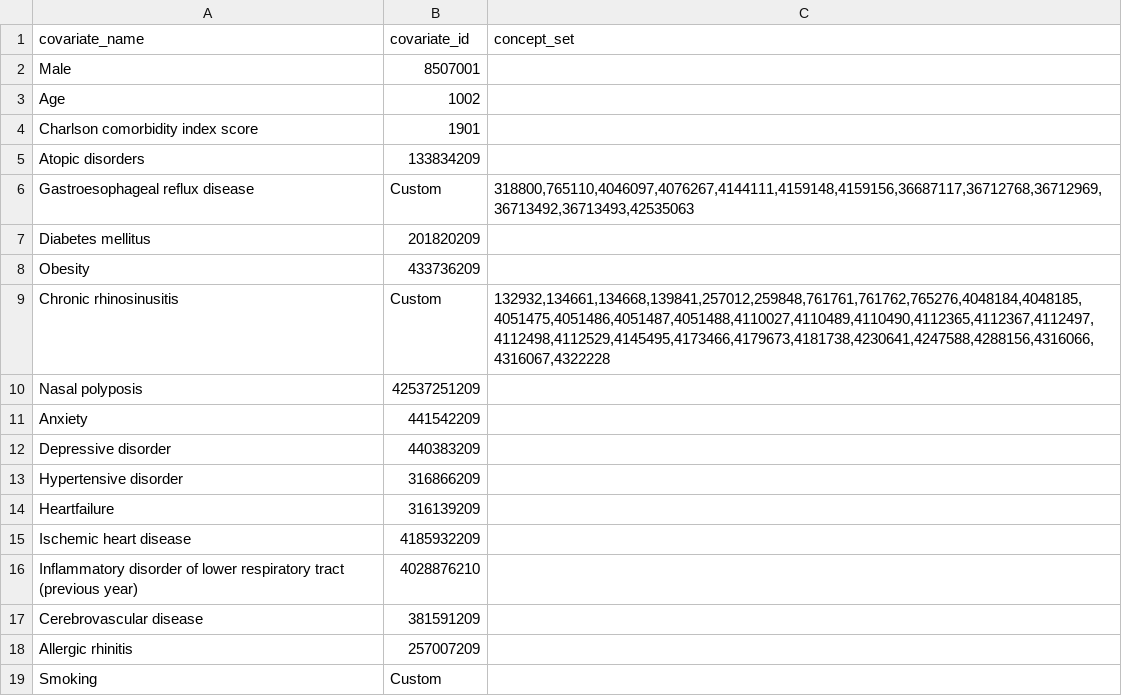
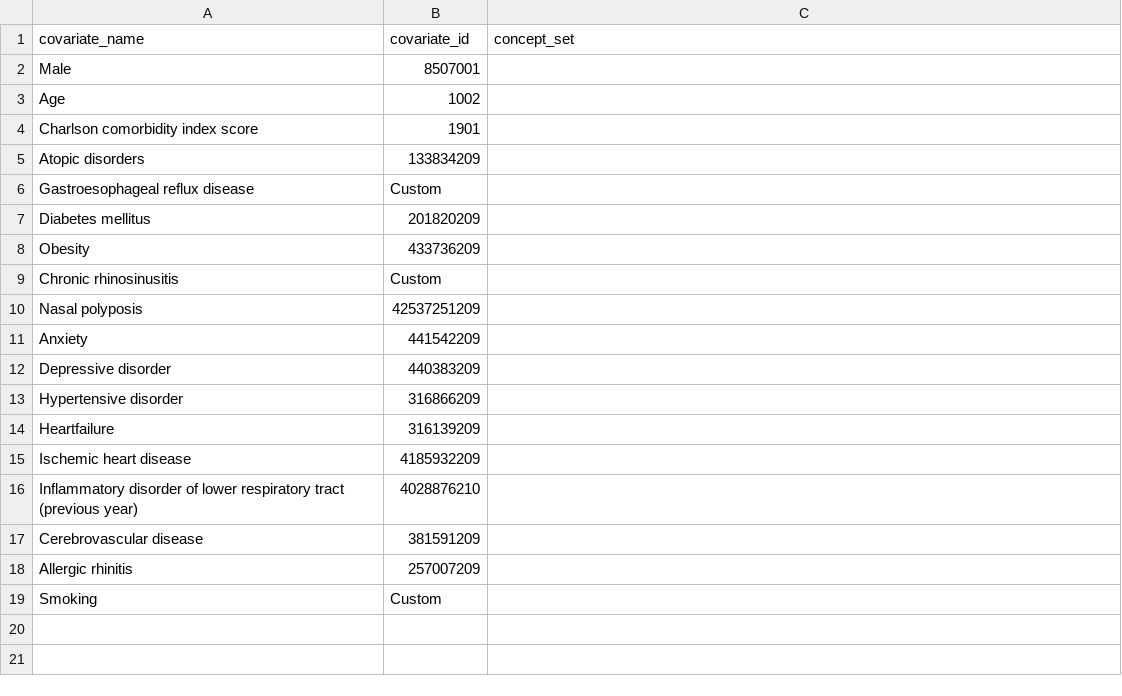
Before and after one commit to mi-erasmusmc/AsthmaCOPDTreatmentPatterns, a CSV file: inst/Settings/characterization_settings.csv, drawn as a sheet.

Commit message:
Minor fixes characterization

```diff
--- a/inst/Settings/characterization_settings.csv
+++ b/inst/Settings/characterization_settings.csv
@@ -5,6 +5,6 @@ Charlson comorbidity index score,1901,
 Atopic disorders,133834209,
-Gastroesophageal reflux disease,Custom,"318800,765110,4046097,4076267,4144111,4159148,4159156,36687117,36712768,36712969,36713492,36713493,42535063"
+Gastroesophageal reflux disease,Custom,
 Diabetes mellitus,201820209,
 Obesity,433736209,
-Chronic rhinosinusitis,Custom,"132932,134661,134668,139841,257012,259848,761761,761762,765276,4048184,4048185,4051475,4051486,4051487,4051488,4110027,4110489,4110490,4112365,4112367,4112497,4112498,4112529,4145495,4173466,4179673,4181738,4230641,4247588,4288156,4316066,4316067,4322228"
+Chronic rhinosinusitis,Custom,
 Nasal polyposis,42537251209
```
